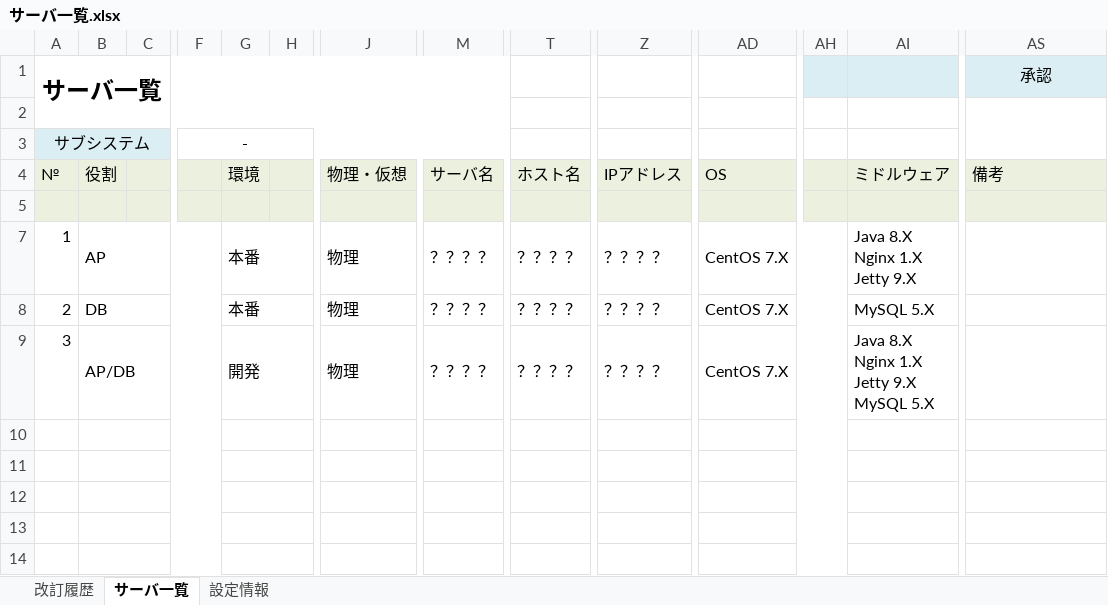
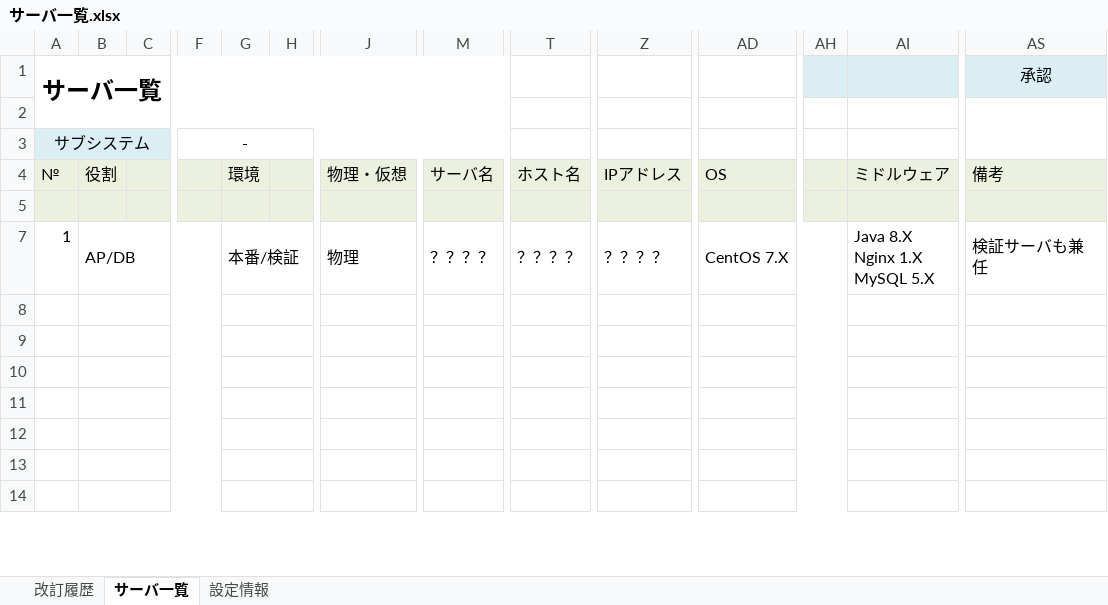
Before and after one commit to around7days/AppFreeMemo, an Excel workbook: 設計書/01_基本設計（外部設計）/09_インフラ設計/サーバ一覧.xlsx, sheet サーバ一覧, drawn as a sheet; only a part is shown, gaps mark what is left out; values as stored, in another font and other column widths than the file's, no borders; rows hold the shown columns only; ↵ is a line break in a cell; the diff names each change by its address in the sheet, - before the commit and + after, or states it on an @@ line.

```diff
--- a/設計書/01_基本設計（外部設計）/09_インフラ設計/サーバ一覧.xlsx (sheet サーバ一覧)
+++ b/設計書/01_基本設計（外部設計）/09_インフラ設計/サーバ一覧.xlsx (sheet サーバ一覧)
-B7: AP
+B7: AP/DB
-G7: 本番
+G7: 本番/検証
-AI7: Java 8.X ↵ Nginx 1.X ↵ Jetty 9.X
+AI7: Java 8.X ↵ Nginx 1.X ↵ MySQL 5.X
-AS7 (承認): (empty)
+AS7 (承認): 検証サーバも兼任
-row 8: 2 | DB |  |  | 本番 |  | 物理 | ？？？？ | ？？？？ | ？？？？ | CentOS 7.X |  | MySQL 5.X
+row 8: (empty)
-row 9: 3 | AP/DB |  |  | 開発 |  | 物理 | ？？？？ | ？？？？ | ？？？？ | CentOS 7.X |  | Java 8.X ↵ Nginx 1.X ↵ Jetty 9.X ↵ MySQL 5.X
+row 9: (empty)
```
Also changed, not shown: 設計書/01_基本設計（外部設計）/02_システム構造設計/システム構成図.xlsx, 5 other files.
